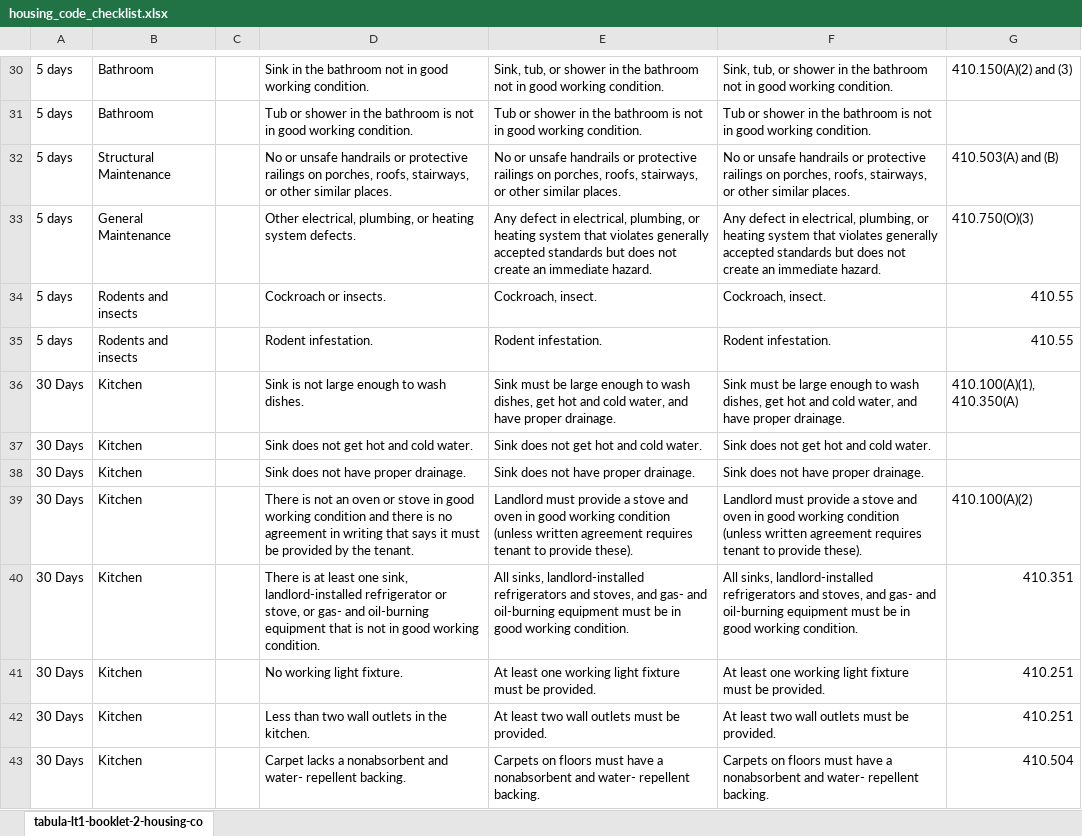
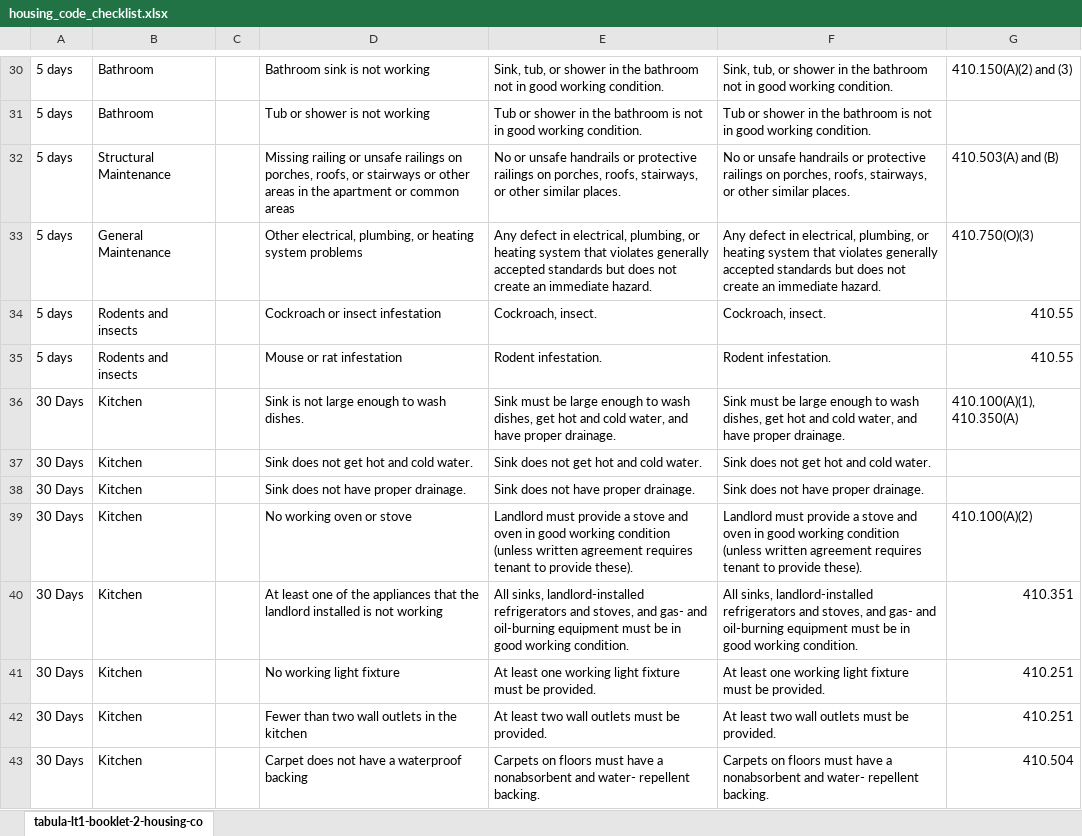
Before and after one commit to LemmaLegalConsulting/docassemble-HousingCodeChecklist, an Excel workbook: docassemble/HousingCodeChecklist/data/sources/housing_code_checklist.xlsx, sheet tabula-lt1-booklet-2-housing-co, drawn as a sheet; only a part is shown, gaps mark what is left out; values as stored, in another font and other column widths than the file's, no borders; charts and pictures not drawn; the diff covers the shown part only; the diff names each change by its address in the sheet, - before the commit and + after, or states it on an @@ line.

```diff
--- a/docassemble/HousingCodeChecklist/data/sources/housing_code_checklist.xlsx (sheet tabula-lt1-booklet-2-housing-co)
+++ b/docassemble/HousingCodeChecklist/data/sources/housing_code_checklist.xlsx (sheet tabula-lt1-booklet-2-housing-co)
-D30: Sink in the bathroom not in good working condition.
+D30: Bathroom sink is not working
-D31: …or shower in the bathroom is not in good working condition.
+D31: …or shower is not working
-D32: No or unsafe handrails or protective railings on porches, roofs, stairways, or other similar places.
+D32: Missing railing or unsafe railings on porches, roofs, or stairways or other areas in the apartment or common areas
-D33: …heating system defects.
+D33: …heating system problems
-D34: Cockroach or insects.
+D34: Cockroach or insect infestation
-D35: Rodent infestation.
+D35: Mouse or rat infestation
-D39: There is not an oven or stove in good working condition and there is no agreement in writing that says it must be provided by the tenant.
+D39: No working oven or stove
-D40: There is at least one sink, landlord-installed refrigerator or stove, or gas- and oil-burning equipment that is not in good working condition.
+D40: At least one of the appliances that the landlord installed is not working
-D41: No working light fixture.
+D41: No working light fixture
-D42: Less than two wall outlets in the kitchen.
+D42: Fewer than two wall outlets in the kitchen
-D43: Carpet lacks a nonabsorbent and water- repellent backing.
+D43: Carpet does not have a waterproof backing
```
Also changed, not shown: other rows of this sheet, charts or pictures, 2 other files.
